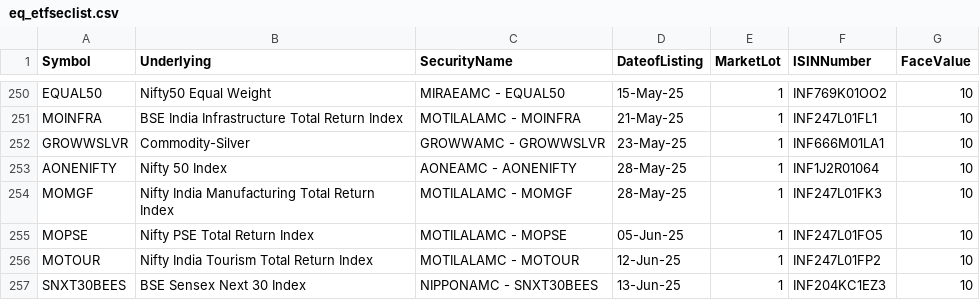
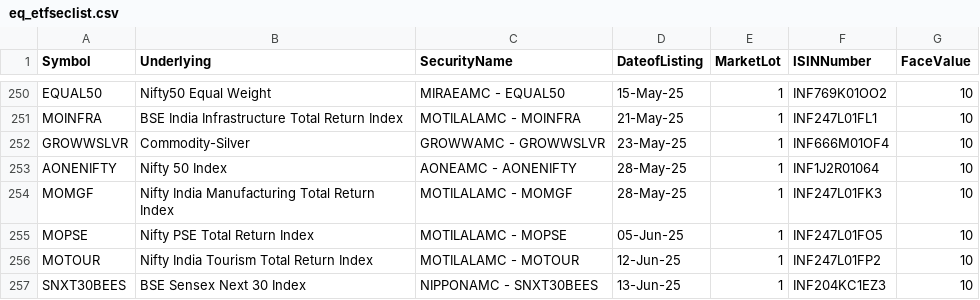
Before and after one commit to riyazpanarwala/riyaz-stocks-chart, a CSV file: public/eq_etfseclist.csv, drawn as a sheet; only a part is shown, gaps mark what is left out; the diff covers the shown part only; the diff names each change by its address in the sheet, - before the commit and + after, or states it on an @@ line.

```diff
--- a/public/eq_etfseclist.csv
+++ b/public/eq_etfseclist.csv
-F252 (ISINNumber): INF666M01LA1
+F252 (ISINNumber): INF666M01OF4
```
Also changed, not shown: 18 added rows and 7 edited cells elsewhere in this file.
